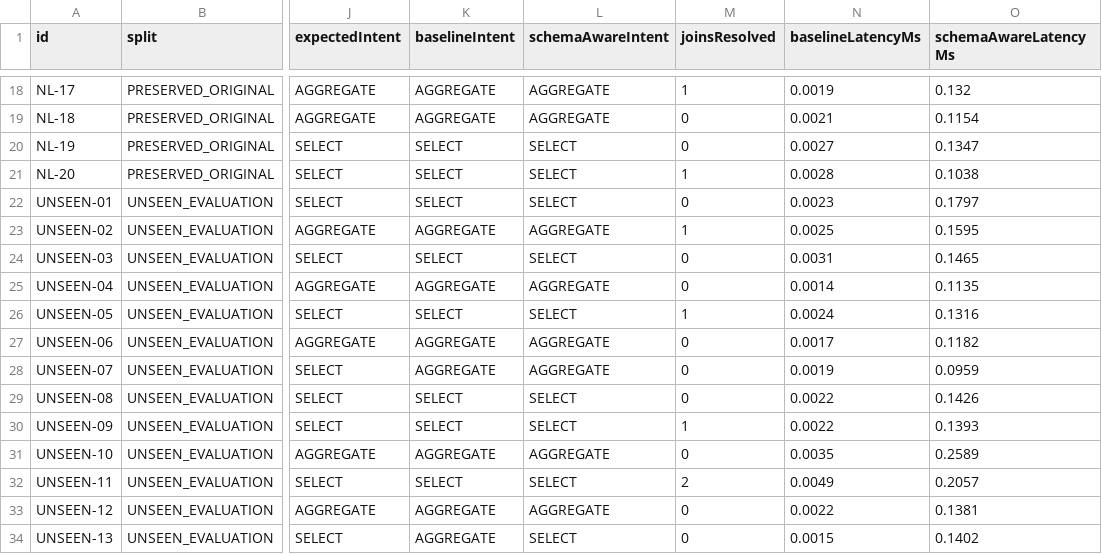
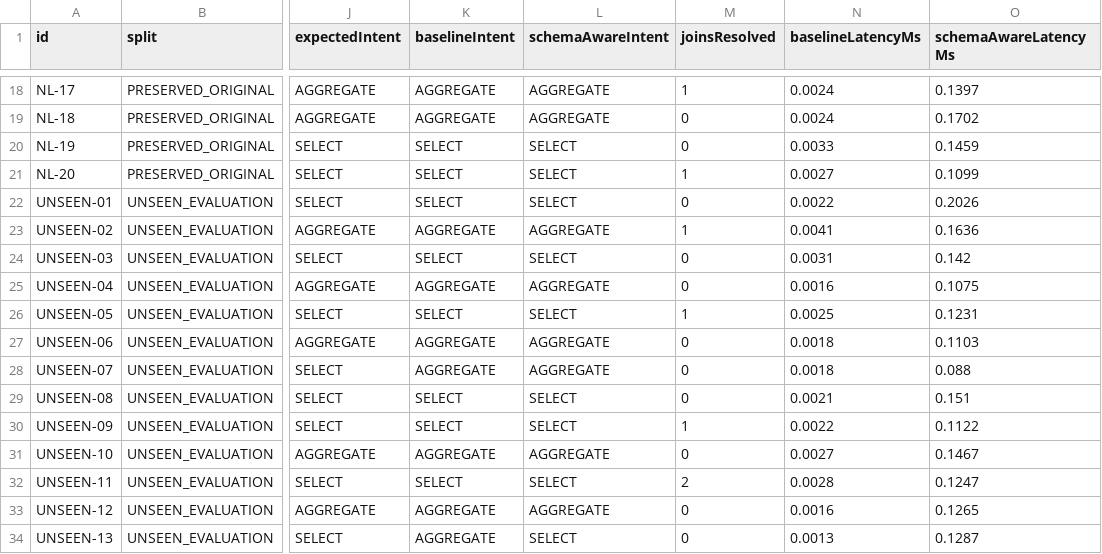
Before and after one commit to ShubhamPatil200507/DBMS-Studio, a CSV file: backend/benchmark_results/nl2sql_benchmark.csv, drawn as a sheet; only a part is shown, gaps mark what is left out; the diff covers the shown part only; the diff names each change by its address in the sheet, - before the commit and + after, or states it on an @@ line.

```diff
--- a/backend/benchmark_results/nl2sql_benchmark.csv
+++ b/backend/benchmark_results/nl2sql_benchmark.csv
-N18 (baselineLatencyMs): 0.0019
+N18 (baselineLatencyMs): 0.0024
-O18 (schemaAwareLatencyMs): 0.132
+O18 (schemaAwareLatencyMs): 0.1397
-N19 (baselineLatencyMs): 0.0021
+N19 (baselineLatencyMs): 0.0024
-O19 (schemaAwareLatencyMs): 0.1154
+O19 (schemaAwareLatencyMs): 0.1702
-N20 (baselineLatencyMs): 0.0027
+N20 (baselineLatencyMs): 0.0033
-O20 (schemaAwareLatencyMs): 0.1347
+O20 (schemaAwareLatencyMs): 0.1459
-N21 (baselineLatencyMs): 0.0028
+N21 (baselineLatencyMs): 0.0027
-O21 (schemaAwareLatencyMs): 0.1038
+O21 (schemaAwareLatencyMs): 0.1099
-N22 (baselineLatencyMs): 0.0023
+N22 (baselineLatencyMs): 0.0022
-O22 (schemaAwareLatencyMs): 0.1797
+O22 (schemaAwareLatencyMs): 0.2026
-N23 (baselineLatencyMs): 0.0025
+N23 (baselineLatencyMs): 0.0041
-O23 (schemaAwareLatencyMs): 0.1595
+O23 (schemaAwareLatencyMs): 0.1636
-O24 (schemaAwareLatencyMs): 0.1465
+O24 (schemaAwareLatencyMs): 0.142
-N25 (baselineLatencyMs): 0.0014
+N25 (baselineLatencyMs): 0.0016
-O25 (schemaAwareLatencyMs): 0.1135
+O25 (schemaAwareLatencyMs): 0.1075
-N26 (baselineLatencyMs): 0.0024
+N26 (baselineLatencyMs): 0.0025
-O26 (schemaAwareLatencyMs): 0.1316
+O26 (schemaAwareLatencyMs): 0.1231
-N27 (baselineLatencyMs): 0.0017
+N27 (baselineLatencyMs): 0.0018
-O27 (schemaAwareLatencyMs): 0.1182
+O27 (schemaAwareLatencyMs): 0.1103
-N28 (baselineLatencyMs): 0.0019
+N28 (baselineLatencyMs): 0.0018
-O28 (schemaAwareLatencyMs): 0.0959
+O28 (schemaAwareLatencyMs): 0.088
-N29 (baselineLatencyMs): 0.0022
+N29 (baselineLatencyMs): 0.0021
-O29 (schemaAwareLatencyMs): 0.1426
+O29 (schemaAwareLatencyMs): 0.151
-O30 (schemaAwareLatencyMs): 0.1393
+O30 (schemaAwareLatencyMs): 0.1122
-N31 (baselineLatencyMs): 0.0035
+N31 (baselineLatencyMs): 0.0027
-O31 (schemaAwareLatencyMs): 0.2589
+O31 (schemaAwareLatencyMs): 0.1467
-N32 (baselineLatencyMs): 0.0049
+N32 (baselineLatencyMs): 0.0028
-O32 (schemaAwareLatencyMs): 0.2057
+O32 (schemaAwareLatencyMs): 0.1247
-N33 (baselineLatencyMs): 0.0022
+N33 (baselineLatencyMs): 0.0016
-O33 (schemaAwareLatencyMs): 0.1381
+O33 (schemaAwareLatencyMs): 0.1265
-N34 (baselineLatencyMs): 0.0015
+N34 (baselineLatencyMs): 0.0013
-O34 (schemaAwareLatencyMs): 0.1402
+O34 (schemaAwareLatencyMs): 0.1287
```
Also changed, not shown: 44 edited cells elsewhere in this file, backend/benchmark_results/normalization_benchmark.csv, backend/benchmark_results/query_optimization_benchmark.csv, 13 other files.
